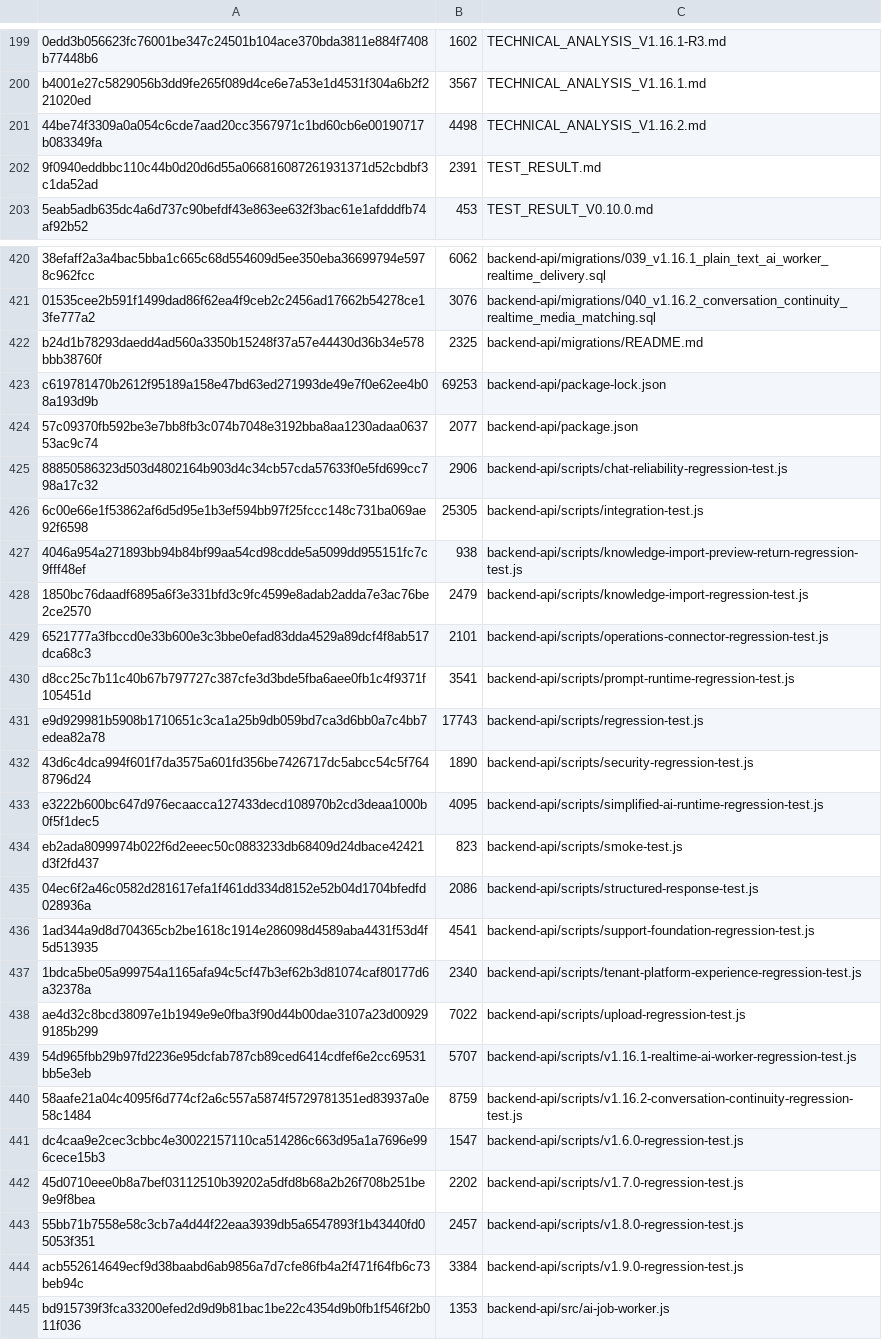
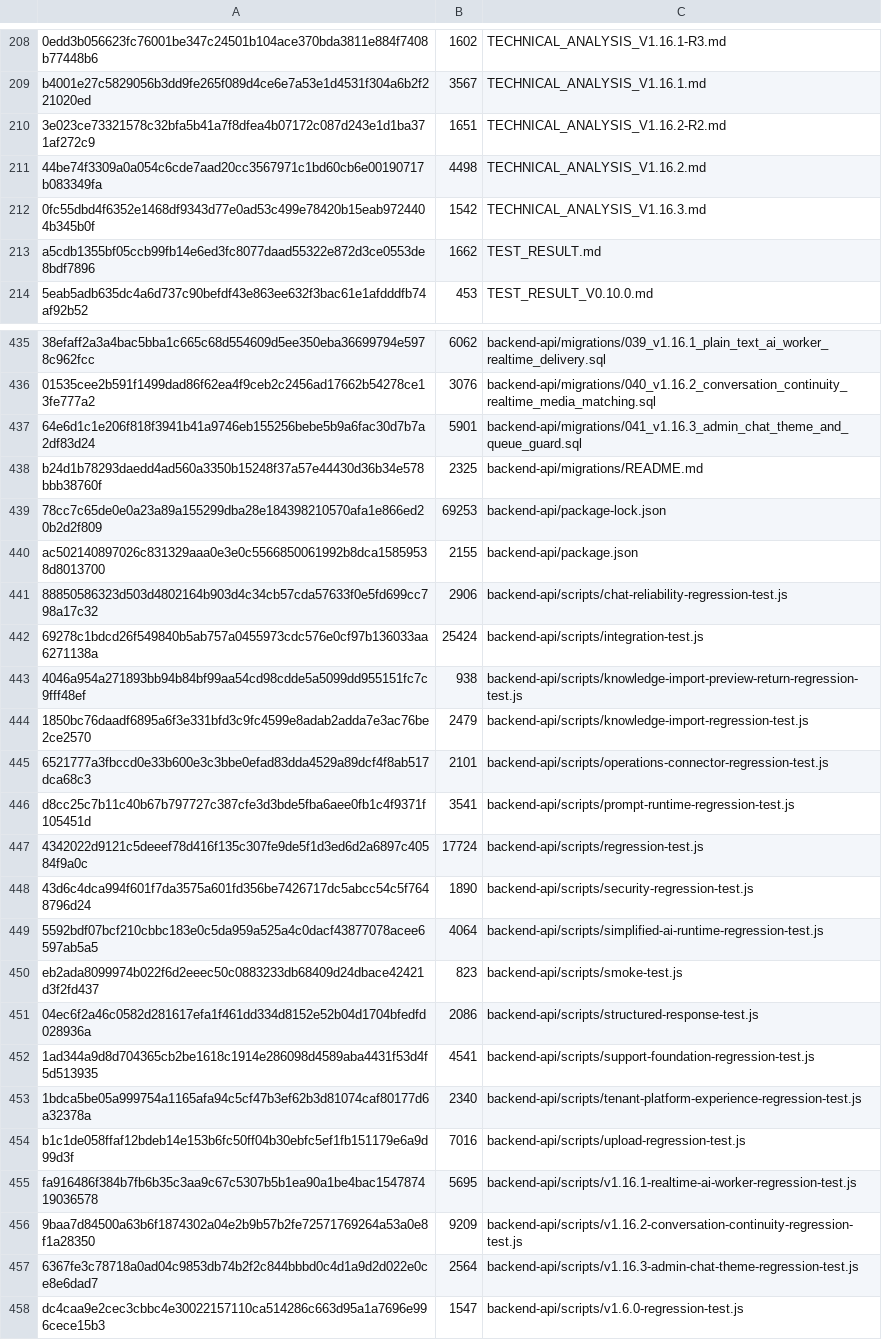
Before and after one commit to deathnotelaymm-maker/BDG_CS_ASSISTANT, a TSV file: .bdg_files.tsv, drawn as a sheet; only a part is shown, gaps mark what is left out; the shorter side is filled out with more unchanged rows; removed rows and columns are numbered as before the commit, all else as after; the diff covers the shown part only; the diff names each change by its address in the sheet, - before the commit and + after, or states it on an @@ line.

Commit message:
Release v1.16.3 — admin, chat theme & queue guard
Add v1.16.3 release: introduces migration 041 to separate Guide/Chat theme tables, add chat-theme and guide-theme admin endpoints, and enforce one active AI job per conversation (partial unique index + backend conflict 'CONVERSATION_RESPONSE_PENDING'). Implements single-pending-question composer lock, ten-message progressive customer history with /history pagination, and global (non-localized) action buttons. Updates server/core, support-service, admin/chat frontends, regression tests, CI gates, package versions, manifests, and deployment/checklist/docs for the 1.16.3 release.

```diff
--- a/.bdg_files.tsv
+++ b/.bdg_files.tsv
+row 210: 3e023ce73321578c32bfa5b41a7f8dfea4b07172c087d243e1d1ba371af272c9 | 1651 | TECHNICAL_ANALYSIS_V1.16.2-R2.md
-row 202: 9f0940eddbbc110c44b0d20d6d55a066816087261931371d52cbdbf3c1da52ad | 2391 | TEST_RESULT.md
+row 212: 0fc55dbd4f6352e1468df9343d77e0ad53c499e78420b15eab9724404b345b0f | 1542 | TECHNICAL_ANALYSIS_V1.16.3.md
+row 213: a5cdb1355bf05ccb99fb14e6ed3fc8077daad55322e872d3ce0553de8bdf7896 | 1662 | TEST_RESULT.md
+row 437: 64e6d1c1e206f818f3941b41a9746eb155256bebe5b9a6fac30d7b7a2df83d24 | 5901 | backend-api/migrations/041_v1.16.3_admin_chat_theme_and_queue_guard.sql
-A439: c619781470b2612f95189a158e47bd63ed271993de49e7f0e62ee4b08a193d9b
+A439: 78cc7c65de0e0a23a89a155299dba28e184398210570afa1e866ed20b2d2f809
-row 424: 57c09370fb592be3e7bb8fb3c074b7048e3192bba8aa1230adaa063753ac9c74 | 2077 | backend-api/package.json
+row 440: ac502140897026c831329aaa0e3e0c5566850061992b8dca15859538d8013700 | 2155 | backend-api/package.json
-row 426: 6c00e66e1f53862af6d5d95e1b3ef594bb97f25fccc148c731ba069ae92f6598 | 25305 | backend-api/scripts/integration-test.js
+row 442: 69278c1bdcd26f549840b5ab757a0455973cdc576e0cf97b136033aa6271138a | 25424 | backend-api/scripts/integration-test.js
-row 431: e9d929981b5908b1710651c3ca1a25b9db059bd7ca3d6bb0a7c4bb7edea82a78 | 17743 | backend-api/scripts/regression-test.js
+row 447: 4342022d9121c5deeef78d416f135c307fe9de5f1d3ed6d2a6897c40584f9a0c | 17724 | backend-api/scripts/regression-test.js
-row 433: e3222b600bc647d976ecaacca127433decd108970b2cd3deaa1000b0f5f1dec5 | 4095 | backend-api/scripts/simplified-ai-runtime-regression-test.js
+row 449: 5592bdf07bcf210cbbc183e0c5da959a525a4c0dacf43877078acee6597ab5a5 | 4064 | backend-api/scripts/simplified-ai-runtime-regression-test.js
-row 438: ae4d32c8bcd38097e1b1949e9e0fba3f90d44b00dae3107a23d009299185b299 | 7022 | backend-api/scripts/upload-regression-test.js
-row 439: 54d965fbb29b97fd2236e95dcfab787cb89ced6414cdfef6e2cc69531bb5e3eb | 5707 | backend-api/scripts/v1.16.1-realtime-ai-worker-regression-test.js
-row 440: 58aafe21a04c4095f6d774cf2a6c557a5874f5729781351ed83937a0e58c1484 | 8759 | backend-api/scripts/v1.16.2-conversation-continuity-regression-test.js
+row 454: b1c1de058ffaf12bdeb14e153b6fc50ff04b30ebfc5ef1fb151179e6a9d99d3f | 7016 | backend-api/scripts/upload-regression-test.js
+row 455: fa916486f384b7fb6b35c3aa9c67c5307b5b1ea90a1be4bac154787419036578 | 5695 | backend-api/scripts/v1.16.1-realtime-ai-worker-regression-test.js
+row 456: 9baa7d84500a63b6f1874302a04e2b9b57b2fe72571769264a53a0e8f1a28350 | 9209 | backend-api/scripts/v1.16.2-conversation-continuity-regression-test.js
+row 457: 6367fe3c78718a0ad04c9853db74b2f2c844bbbd0c4d1a9d2d022e0ce8e6dad7 | 2564 | backend-api/scripts/v1.16.3-admin-chat-theme-regression-test.js
```
Also changed, not shown: 27 added rows, 14 removed rows and 9 edited cells elsewhere in this file, 41 other files.
